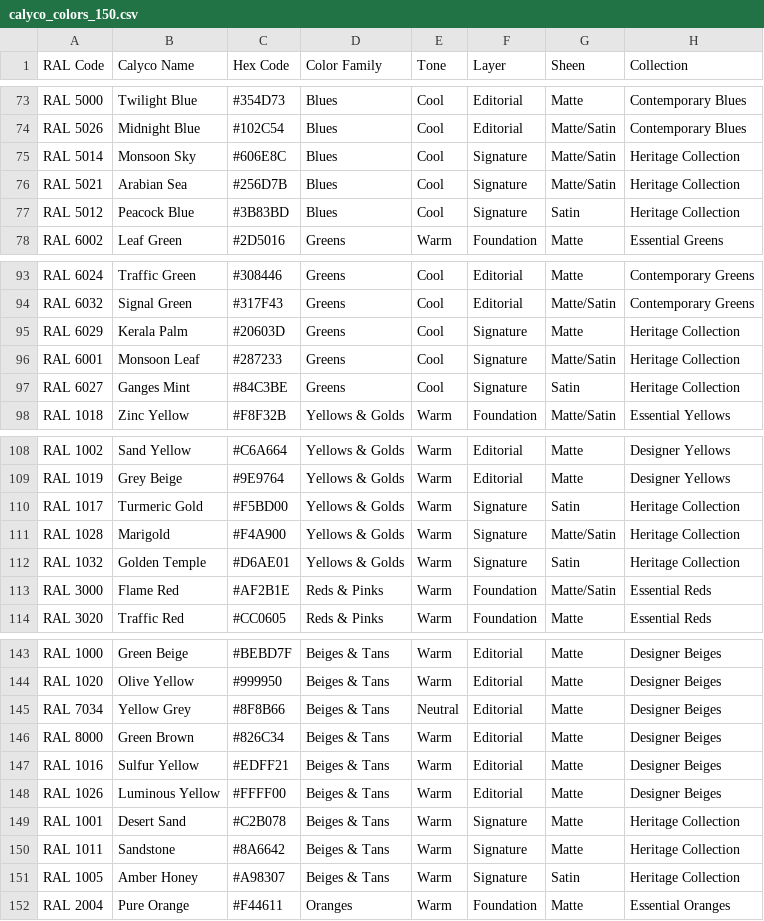
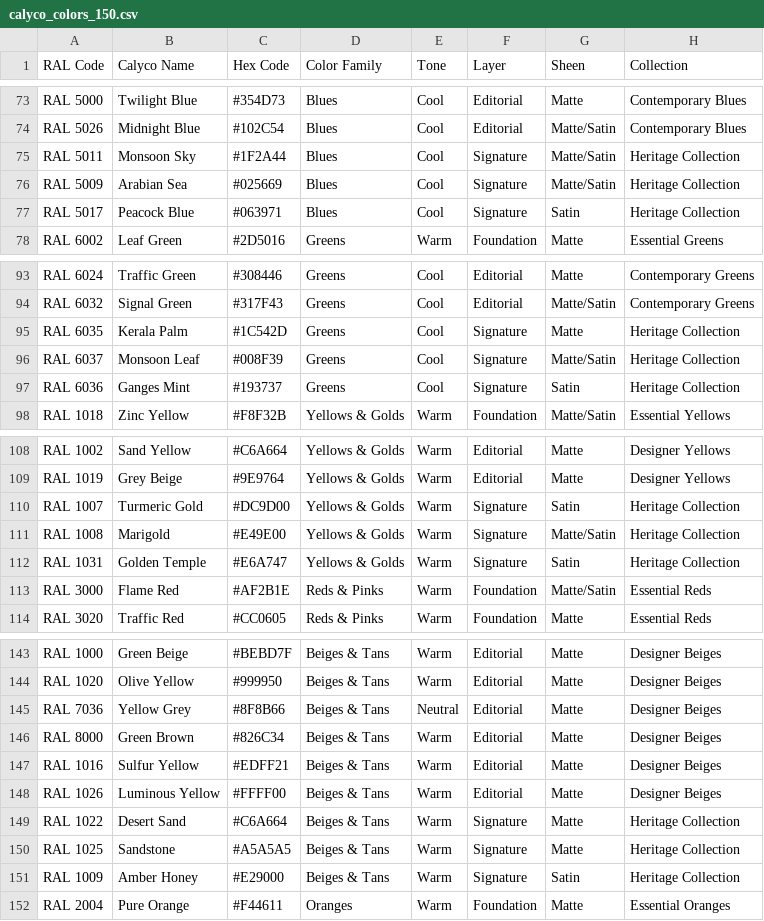
Before and after one commit to IIIPL/calyco, a CSV file: data/calyco_colors_150.csv, drawn as a sheet; only a part is shown, gaps mark what is left out; the diff covers the shown part only; the diff names each change by its address in the sheet, - before the commit and + after, or states it on an @@ line.

```diff
--- a/data/calyco_colors_150.csv
+++ b/data/calyco_colors_150.csv
-A75 (RAL Code): RAL 5014
+A75 (RAL Code): RAL 5011
-C75 (Hex Code): #606E8C
+C75 (Hex Code): #1F2A44
-A76 (RAL Code): RAL 5021
+A76 (RAL Code): RAL 5009
-C76 (Hex Code): #256D7B
+C76 (Hex Code): #025669
-A77 (RAL Code): RAL 5012
+A77 (RAL Code): RAL 5017
-C77 (Hex Code): #3B83BD
+C77 (Hex Code): #063971
-A95 (RAL Code): RAL 6029
+A95 (RAL Code): RAL 6035
-C95 (Hex Code): #20603D
+C95 (Hex Code): #1C542D
-A96 (RAL Code): RAL 6001
+A96 (RAL Code): RAL 6037
-C96 (Hex Code): #287233
+C96 (Hex Code): #008F39
-A97 (RAL Code): RAL 6027
+A97 (RAL Code): RAL 6036
-C97 (Hex Code): #84C3BE
+C97 (Hex Code): #193737
-A110 (RAL Code): RAL 1017
+A110 (RAL Code): RAL 1007
-C110 (Hex Code): #F5BD00
+C110 (Hex Code): #DC9D00
-A111 (RAL Code): RAL 1028
+A111 (RAL Code): RAL 1008
-C111 (Hex Code): #F4A900
+C111 (Hex Code): #E49E00
-A112 (RAL Code): RAL 1032
+A112 (RAL Code): RAL 1031
-C112 (Hex Code): #D6AE01
+C112 (Hex Code): #E6A747
-A145 (RAL Code): RAL 7034
+A145 (RAL Code): RAL 7036
-A149 (RAL Code): RAL 1001
+A149 (RAL Code): RAL 1022
-C149 (Hex Code): #C2B078
+C149 (Hex Code): #C6A664
-A150 (RAL Code): RAL 1011
+A150 (RAL Code): RAL 1025
-C150 (Hex Code): #8A6642
+C150 (Hex Code): #A5A5A5
-A151 (RAL Code): RAL 1005
+A151 (RAL Code): RAL 1009
-C151 (Hex Code): #A98307
+C151 (Hex Code): #E29000
```
Also changed, not shown: 42 edited cells elsewhere in this file, 1 other file.
